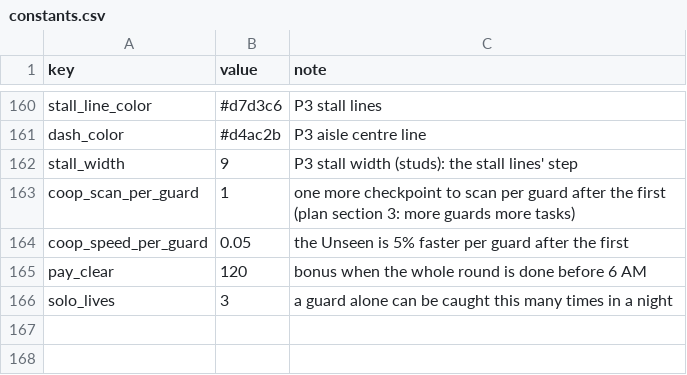
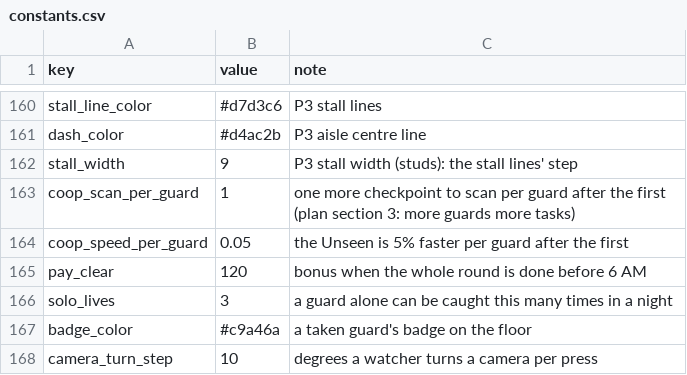
Before and after one commit to AMoncade/blind-spot, a CSV file: content/constants.csv, drawn as a sheet; only a part is shown, gaps mark what is left out; the diff names each change by its address in the sheet, - before the commit and + after, or states it on an @@ line.

```diff
--- a/content/constants.csv
+++ b/content/constants.csv
+row 167: badge_color | #c9a46a | a taken guard's badge on the floor
+row 168: camera_turn_step | 10 | degrees a watcher turns a camera per press
```
Also changed, not shown: content/spots.csv, 21 other files.
